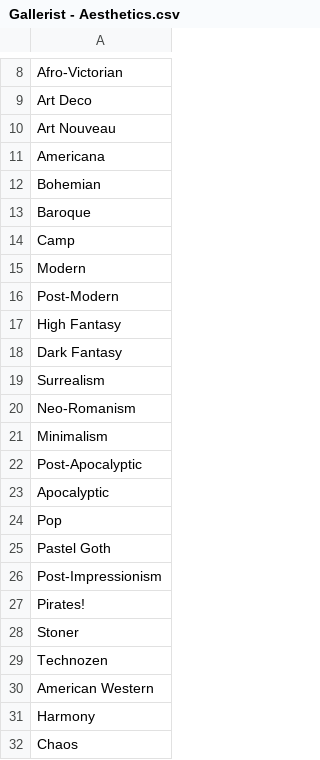
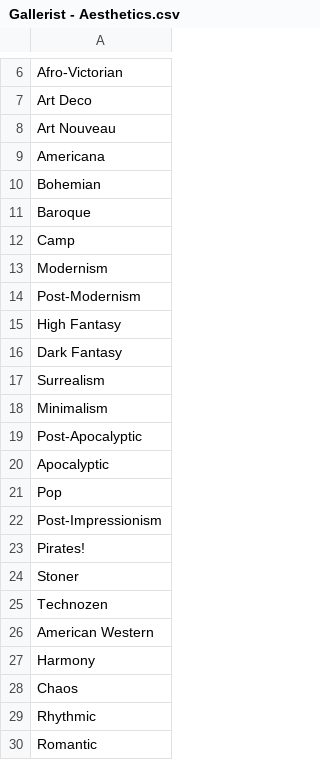
Before and after one commit to antipode3141592/Gallerist, a CSV file: Assets/Resources/Gallerist - Aesthetics.csv, drawn as a sheet; only a part is shown, gaps mark what is left out; the shorter side is filled out with more unchanged rows; the diff covers the shown part only.

```diff
--- a/Assets/Resources/Gallerist - Aesthetics.csv
+++ b/Assets/Resources/Gallerist - Aesthetics.csv
@@ -14,4 +12,4 @@ Baroque
 Camp
-Modern
-Post-Modern
+Modernism
+Post-Modernism
 High Fantasy
@@ -19,3 +17,2 @@ Dark Fantasy
 Surrealism
-Neo-Romanism
 Minimalism
@@ -24,3 +21,2 @@ Apocalyptic
 Pop
-Pastel Goth
 Post-Impressionism
```
Also changed, not shown: 3 removed rows and 8 edited cells elsewhere in this file, Assets/Resources/Gallerist - Emotive.csv, Assets/Resources/Gallerist - FoodAndDrink.csv, 18 other files.
